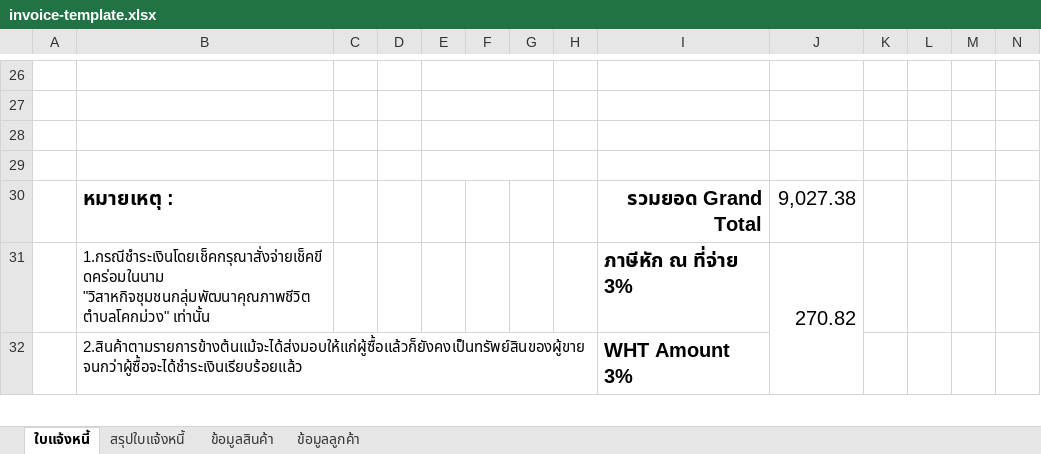
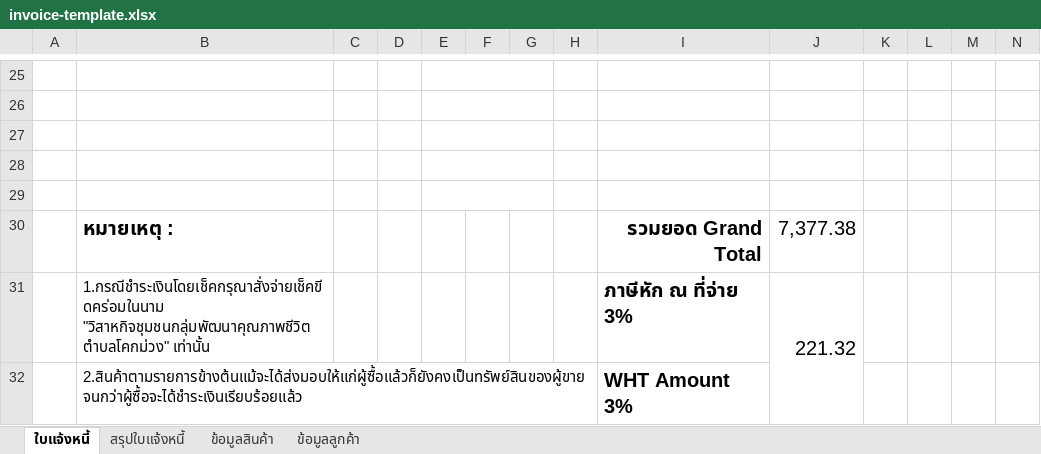
Before and after one commit to teerachatew-ai/wire-mgmt, an Excel workbook: server/templates/invoice-template.xlsx, sheet ใบแจ้งหนี้, drawn as a sheet; only a part is shown, gaps mark what is left out; values as stored, in another font and other column widths than the file's, no borders; the diff covers the shown part only; the diff names each change by its address in the sheet, - before the commit and + after, or states it on an @@ line.

```diff
--- a/server/templates/invoice-template.xlsx (sheet ใบแจ้งหนี้)
+++ b/server/templates/invoice-template.xlsx (sheet ใบแจ้งหนี้)
+row 29: (empty)
-J30: 9,027.38
+J30: 7,377.38
-J31: 270.82
+J31: 221.32
```
Also changed, not shown: 1 removed row, 2 edited cells and cell formats elsewhere in this sheet, formulas that keep their value, 8 other files.
